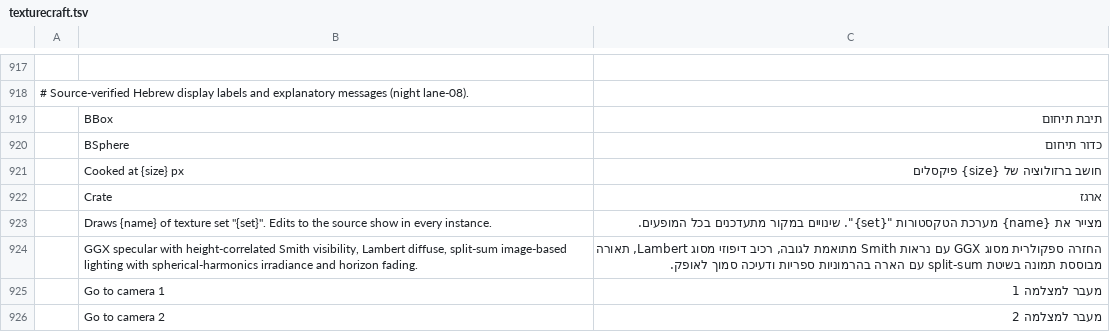
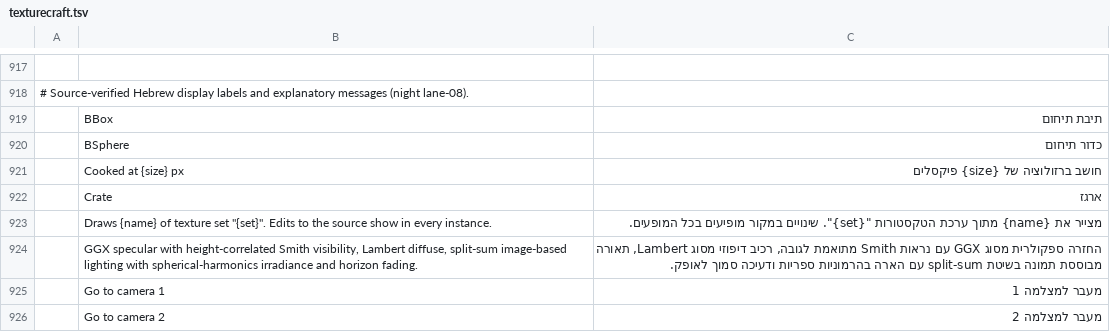
Before and after one commit to nocturney/craft-i18n, a TSV file: locales/he/texturecraft.tsv, drawn as a sheet; only a part is shown, gaps mark what is left out.

Commit message:
i18n(texturecraft): clarify texture-instance Hebrew wording

```diff
--- a/locales/he/texturecraft.tsv
+++ b/locales/he/texturecraft.tsv
@@ -922,3 +922,3 @@
 	Crate	ארגז
-	Draws {name} of texture set "{set}". Edits to the source show in every instance.	מצייר את {name} מערכת הטקסטורות "{set}". שינויים במקור מתעדכנים בכל המופעים.
+	Draws {name} of texture set "{set}". Edits to the source show in every instance.	מצייר את {name} מתוך ערכת הטקסטורות "{set}". שינויים במקור מופיעים בכל המופעים.
 	GGX specular with height-correlated Smith visibility, Lambert diffuse, split-sum image-based lighting with spherical-harmonics irradiance and horizon fading.	החזרה ספקולרית מסוג GGX עם נראות Smith מתואמת לגובה, רכיב דיפוזי מסוג Lambert, תאורה מבוססת תמונה בשיטת split-sum עם הארה בהרמוניות ספריות ודעיכה סמוך לאופק.
```
